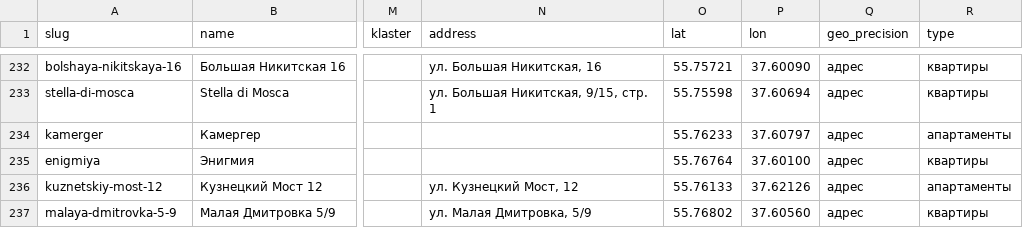
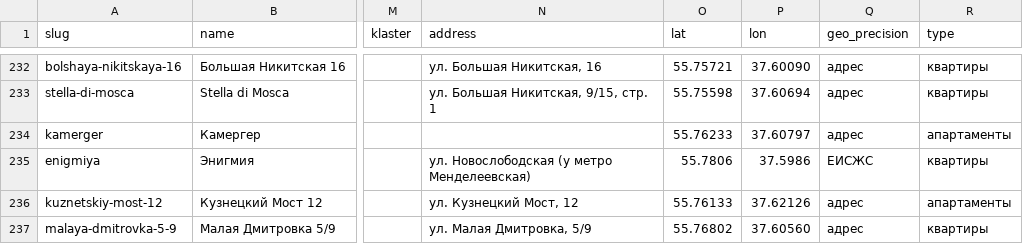
Before and after one commit to slavasupersky-cmyk/nota-estate, a CSV file: data/doma.csv, drawn as a sheet; only a part is shown, gaps mark what is left out; the diff names each change by its address in the sheet, - before the commit and + after, or states it on an @@ line.

```diff
--- a/data/doma.csv
+++ b/data/doma.csv
-N235 (address): (empty)
+N235 (address): ул. Новослободская (у метро Менделеевская)
-O235 (lat): 55.76764
+O235 (lat): 55.7806
-P235 (lon): 37.60100
+P235 (lon): 37.5986
-Q235 (geo_precision): адрес
+Q235 (geo_precision): ЕИСЖС
```
Also changed, not shown: 3 other files.
